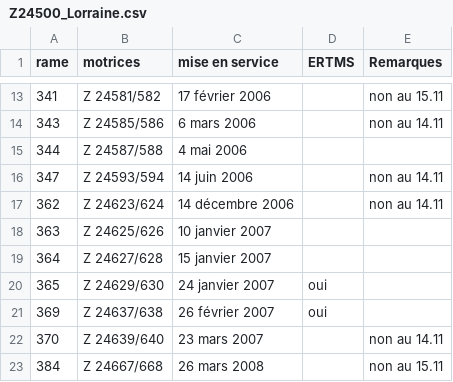
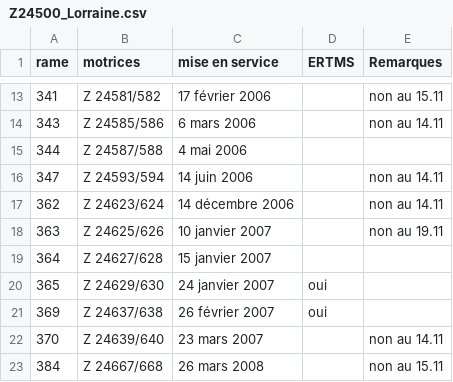
Before and after one commit to 1Dimitri/ferrovitruc, a CSV file: parc/Z24500_Lorraine.csv, drawn as a sheet; only a part is shown, gaps mark what is left out.

Commit message:
19.11

```diff
--- a/parc/Z24500_Lorraine.csv
+++ b/parc/Z24500_Lorraine.csv
@@ -17,3 +17,3 @@ rame,motrices,mise en service,ERTMS,Remarques
 362,Z 24623/624,14 décembre 2006,,non au 14.11
-363,Z 24625/626,10 janvier 2007,,
+363,Z 24625/626,10 janvier 2007,,non au 19.11
 364,Z 24627/628,15 janvier 2007,,
```
